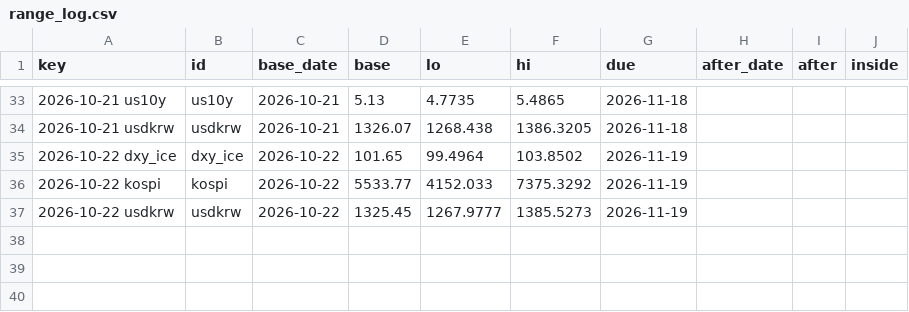
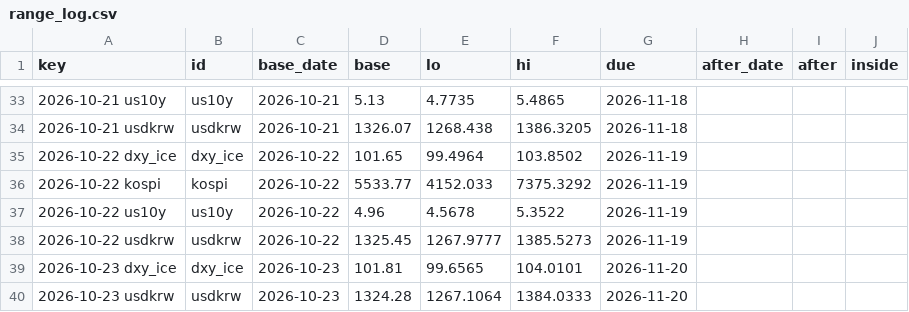
Before and after one commit to hshs9413-gif/narrative-tracker, a CSV file: docs/data/range_log.csv, drawn as a sheet; only a part is shown, gaps mark what is left out.

```diff
--- a/docs/data/range_log.csv
+++ b/docs/data/range_log.csv
@@ -36,2 +36,5 @@ key,id,base_date,base,lo,hi,due,after_date,after,inside
 2026-10-22 kospi,kospi,2026-10-22,5533.77,4152.033,7375.3292,2026-11-19,,,
+2026-10-22 us10y,us10y,2026-10-22,4.96,4.5678,5.3522,2026-11-19,,,
 2026-10-22 usdkrw,usdkrw,2026-10-22,1325.45,1267.9777,1385.5273,2026-11-19,,,
+2026-10-23 dxy_ice,dxy_ice,2026-10-23,101.81,99.6565,104.0101,2026-11-20,,,
+2026-10-23 usdkrw,usdkrw,2026-10-23,1324.28,1267.1064,1384.0333,2026-11-20,,,
```
Also changed, not shown: docs/data/market_snapshot.csv, docs/data/regime_log.csv, 3 other files.
